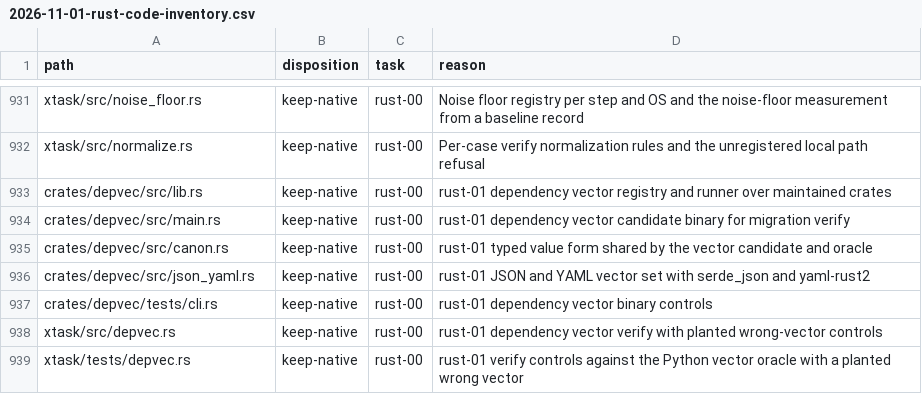
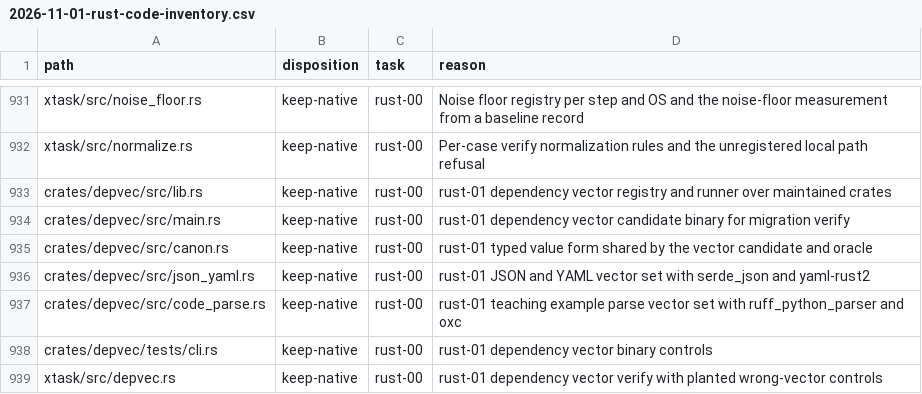
Before and after one commit to fyodoriv/careerbrew, a CSV file: docs/plans/2026-11-01-rust-code-inventory.csv, drawn as a sheet; only a part is shown, gaps mark what is left out; the shorter side is filled out with more unchanged rows.

```diff
--- a/docs/plans/2026-11-01-rust-code-inventory.csv
+++ b/docs/plans/2026-11-01-rust-code-inventory.csv
@@ -936,2 +936,3 @@ crates/depvec/src/canon.rs,keep-native,rust-00,rust-01 typed value form shared b
 crates/depvec/src/json_yaml.rs,keep-native,rust-00,rust-01 JSON and YAML vector set with serde_json and yaml-rust2
+crates/depvec/src/code_parse.rs,keep-native,rust-00,rust-01 teaching example parse vector set with ruff_python_parser and oxc
 crates/depvec/tests/cli.rs,keep-native,rust-00,rust-01 dependency vector binary controls
```
Also changed, not shown: 9 other files.
